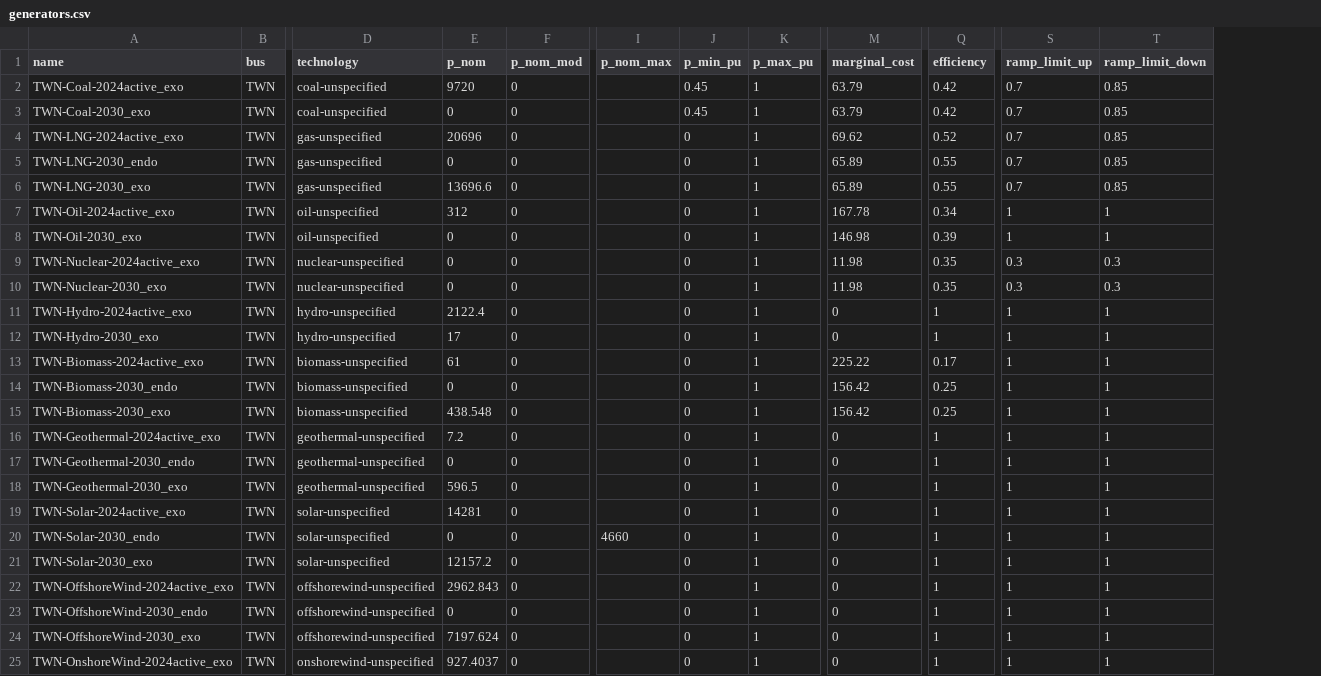
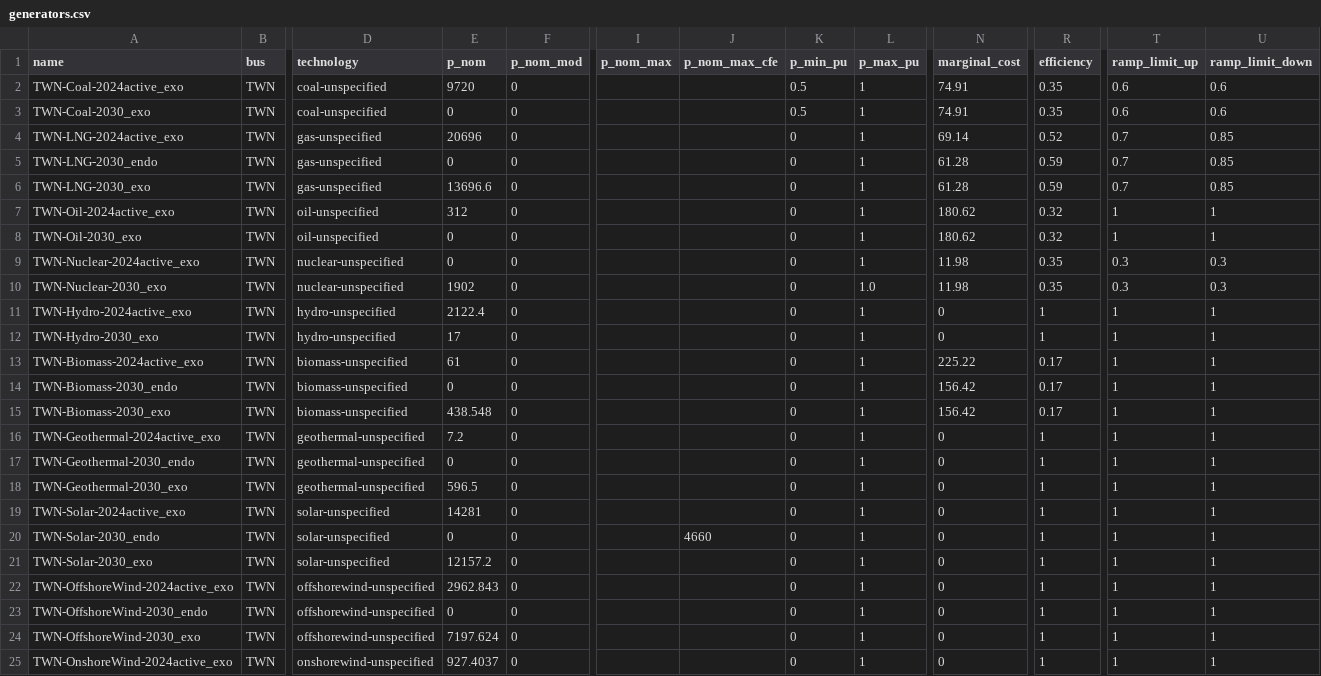
Before and after one commit to transition-zero/tza-pypsa, a CSV file: stock_models/Taiwan/generators.csv, drawn as a sheet; only a part is shown, gaps mark what is left out; addresses are those after the commit; the diff covers the shown part only; the diff names each change by its address in the sheet, - before the commit and + after, or states it on an @@ line.

Commit message:
Update to gas efficiency and marginal cost

```diff
--- a/stock_models/Taiwan/generators.csv
+++ b/stock_models/Taiwan/generators.csv
+column J (p_nom_max_cfe), row 20: 4660
-K2:K3 (p_min_pu): 0.45
+K2:K3 (p_min_pu): 0.5
-N2:N3 (marginal_cost): 63.79
+N2:N3 (marginal_cost): 74.91
-R2:R3 (efficiency): 0.42
+R2:R3 (efficiency): 0.35
-T2:T3 (ramp_limit_up): 0.7
+T2:T3 (ramp_limit_up): 0.6
-U2:U3 (ramp_limit_down): 0.85
+U2:U3 (ramp_limit_down): 0.6
-N4 (marginal_cost): 69.62
+N4 (marginal_cost): 69.14
-N5:N6 (marginal_cost): 65.89
+N5:N6 (marginal_cost): 61.28
-R5:R6 (efficiency): 0.55
+R5:R6 (efficiency): 0.59
-N7 (marginal_cost): 167.78
+N7 (marginal_cost): 180.62
-R7 (efficiency): 0.34
+R7 (efficiency): 0.32
-N8 (marginal_cost): 146.98
+N8 (marginal_cost): 180.62
-R8 (efficiency): 0.39
+R8 (efficiency): 0.32
-E10 (p_nom): 0
+E10 (p_nom): 1902
-L10 (p_max_pu): 1
+L10 (p_max_pu): 1.0
-R14:R15 (efficiency): 0.25
+R14:R15 (efficiency): 0.17
-I20 (p_nom_max): 4660
+I20 (p_nom_max): (empty)
```
Also changed, not shown: 28 edited cells elsewhere in this file.
